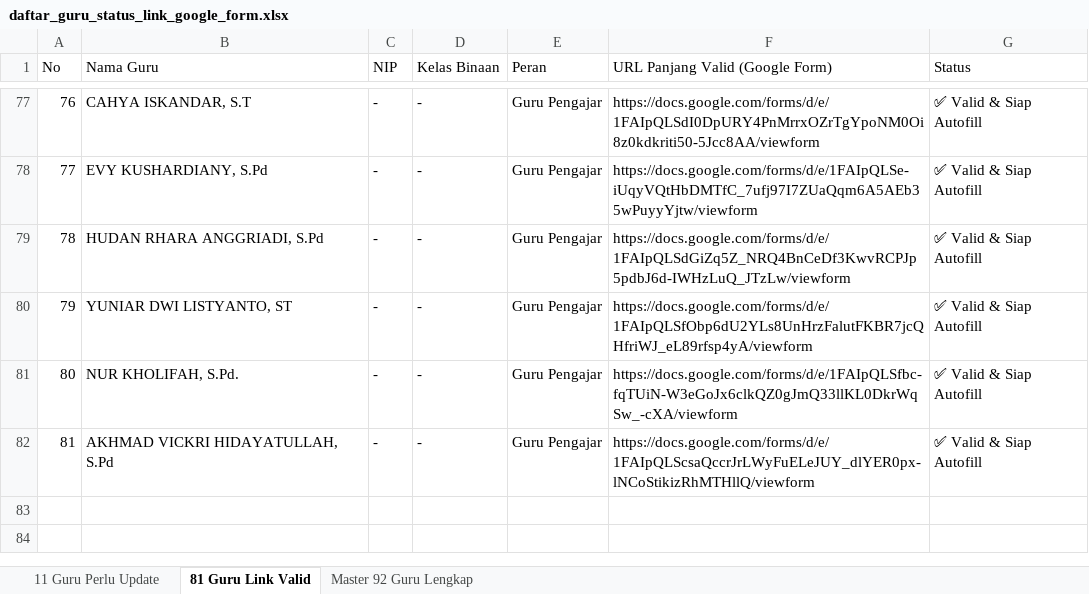
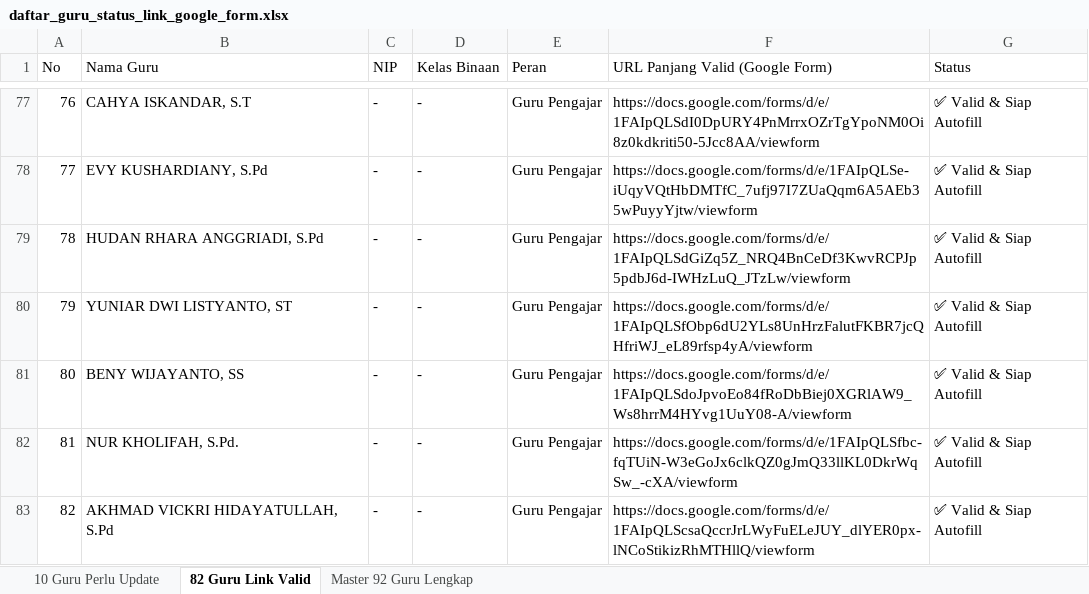
Before and after one commit to iskakfatoni/portalautoform, an Excel workbook: daftar_guru_status_link_google_form.xlsx, sheet 82 Guru Link Valid, drawn as a sheet; only a part is shown, gaps mark what is left out; values as stored, in another font and other column widths than the file's, no borders; addresses are those after the commit; the diff names each change by its address in the sheet, - before the commit and + after, or states it on an @@ line.

Commit message:
Update BENY WIJAYANTO, SS Google Form URL and update Excel export

```diff
--- a/daftar_guru_status_link_google_form.xlsx (sheet 82 Guru Link Valid)
+++ b/daftar_guru_status_link_google_form.xlsx (sheet 82 Guru Link Valid)
-sheet tab: 11 Guru Perlu Update
+sheet tab: 10 Guru Perlu Update
-sheet tab: 81 Guru Link Valid
+sheet tab: 82 Guru Link Valid
+row 81: 80 | BENY WIJAYANTO, SS | - | - | Guru Pengajar | https://docs.google.com/forms/d/e/1FAIpQLSdoJpvoEo84fRoDbBiej0XGRlAW9_Ws8hrrM4HYvg1UuY08-A/viewform | ✅ Valid & Siap Autofill
@@ column A (No) renumbered from row 82 down @@
```
Also changed, not shown: sheet 10 Guru Perlu Update, sheet Master 92 Guru Lengkap, 1 other file.
